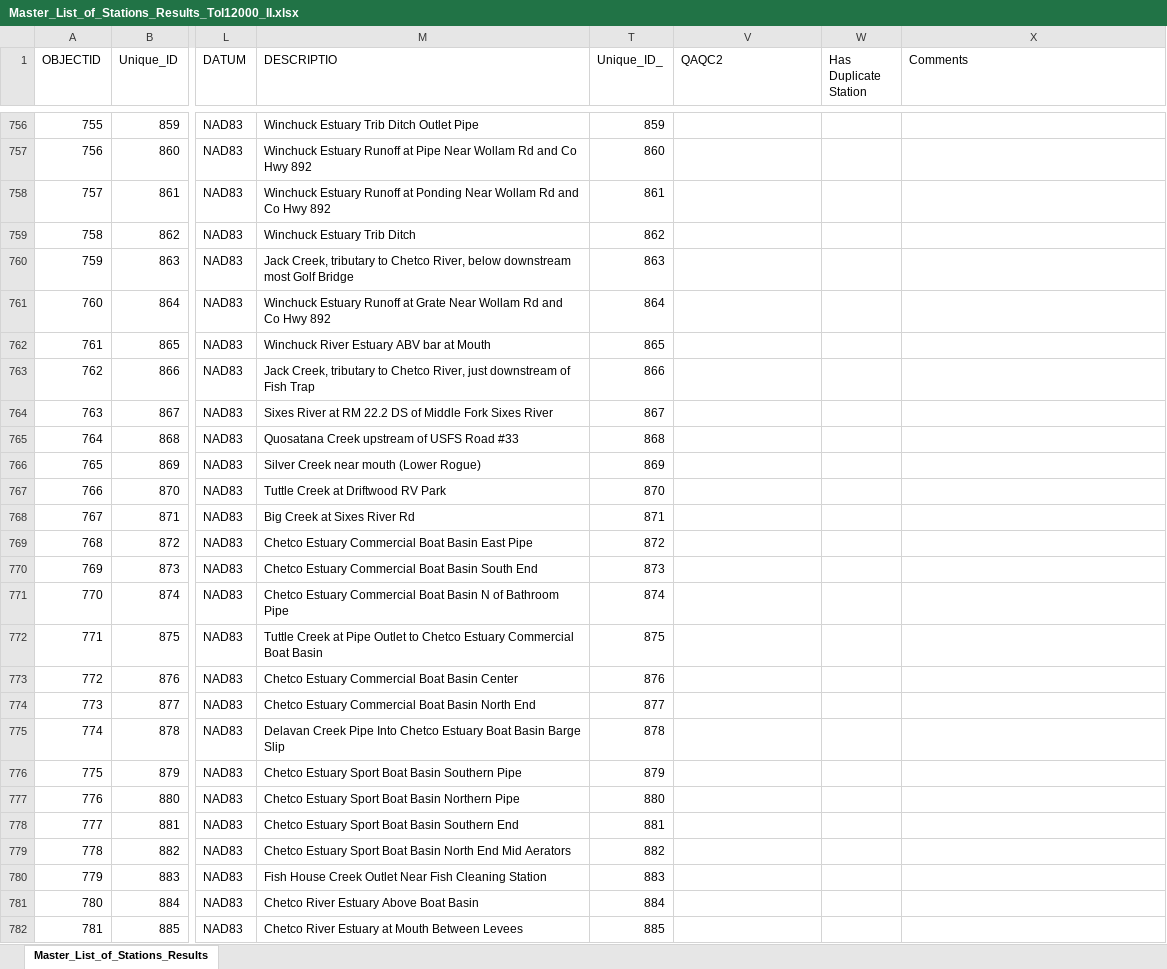
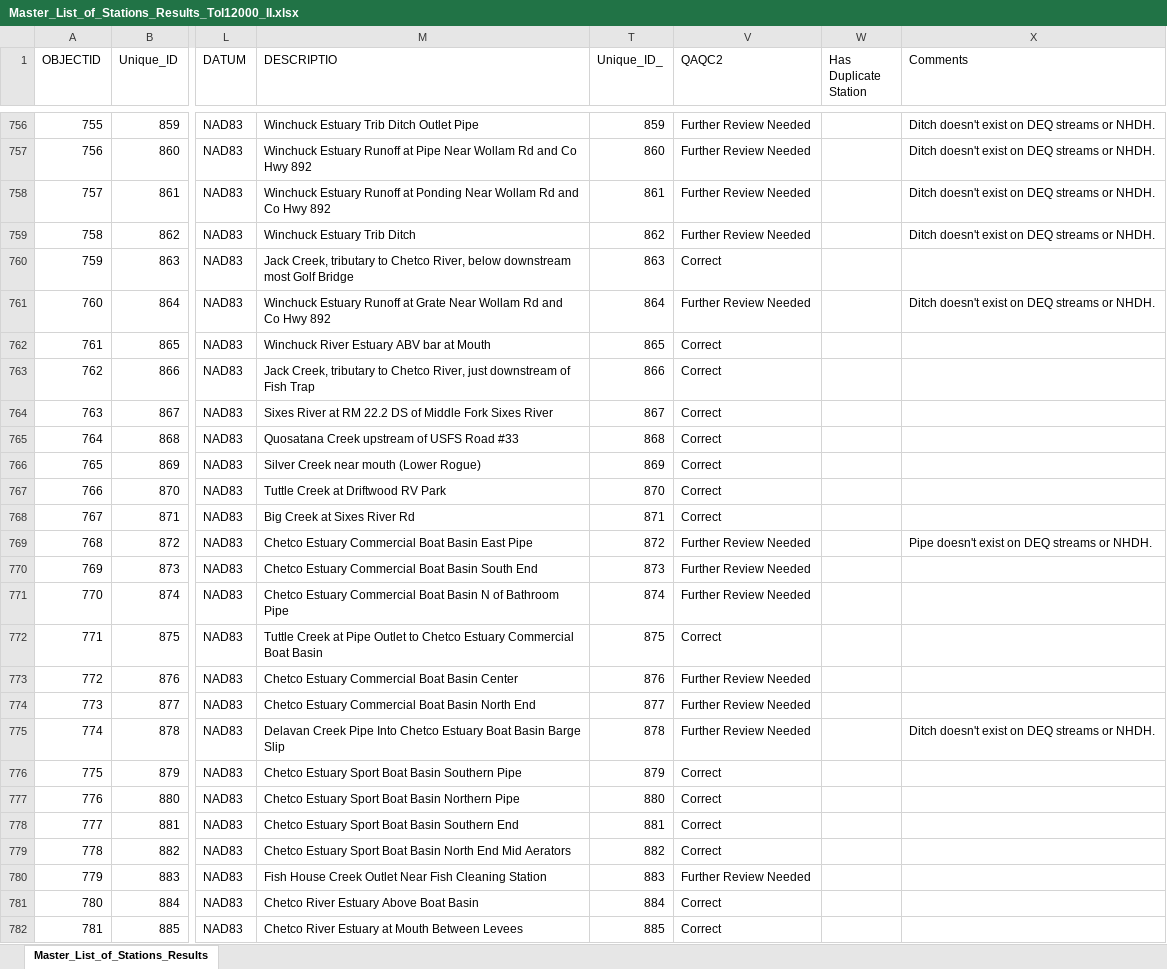
Before and after one commit to petertbryant/ToxicsRedo, an Excel workbook: StationsToLocate/FinalList/Master_List_of_Stations_Results_Tol12000_II.xlsx, sheet Master_List_of_Stations_Results, drawn as a sheet; only a part is shown, gaps mark what is left out; values as stored, in another font and other column widths than the file's, no borders; the diff covers the shown part only; the diff names each change by its address in the sheet, - before the commit and + after, or states it on an @@ line.

```diff
--- a/StationsToLocate/FinalList/Master_List_of_Stations_Results_Tol12000_II.xlsx (sheet Master_List_of_Stations_Results)
+++ b/StationsToLocate/FinalList/Master_List_of_Stations_Results_Tol12000_II.xlsx (sheet Master_List_of_Stations_Results)
-V756:V759 (QAQC2): (empty)
+V756:V759 (QAQC2): Further Review Needed
-X756:X759 (Comments): (empty)
+X756:X759 (Comments): Ditch doesn't exist on DEQ streams or NHDH.
-V760 (QAQC2): (empty)
+V760 (QAQC2): Correct
-V761 (QAQC2): (empty)
+V761 (QAQC2): Further Review Needed
-X761 (Comments): (empty)
+X761 (Comments): Ditch doesn't exist on DEQ streams or NHDH.
-V762:V768 (QAQC2): (empty)
+V762:V768 (QAQC2): Correct
-V769:V771 (QAQC2): (empty)
+V769:V771 (QAQC2): Further Review Needed
-X769 (Comments): (empty)
+X769 (Comments): Pipe doesn't exist on DEQ streams or NHDH.
-V772 (QAQC2): (empty)
+V772 (QAQC2): Correct
-V773:V775 (QAQC2): (empty)
+V773:V775 (QAQC2): Further Review Needed
-X775 (Comments): (empty)
+X775 (Comments): Ditch doesn't exist on DEQ streams or NHDH.
-V776:V779 (QAQC2): (empty)
+V776:V779 (QAQC2): Correct
-V780 (QAQC2): (empty)
+V780 (QAQC2): Further Review Needed
-V781:V782 (QAQC2): (empty)
+V781:V782 (QAQC2): Correct
```
Also changed, not shown: 324 edited cells and cell formats elsewhere in this sheet, 1 other file.
